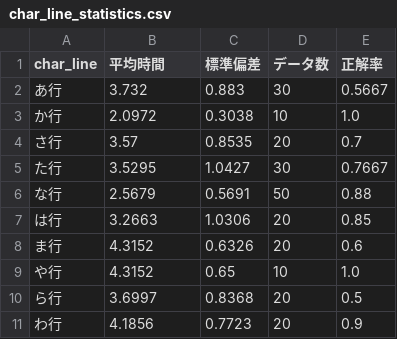
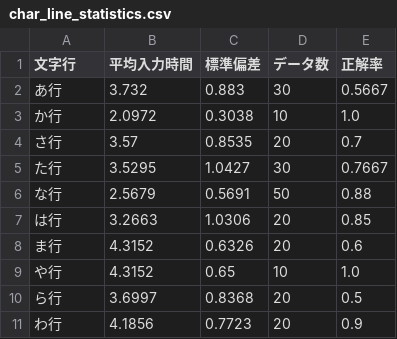
Before and after one commit to yuzukq/HeadFlickIME, a CSV file: experimental data/0627-myself/statistical data/char_line_statistics.csv, drawn as a sheet.

```diff
--- a/experimental data/0627-myself/statistical data/char_line_statistics.csv
+++ b/experimental data/0627-myself/statistical data/char_line_statistics.csv
@@ -1,2 +1,2 @@
-char_line,平均時間,標準偏差,データ数,正解率
+文字行,平均入力時間,標準偏差,データ数,正解率
 あ行,3.732,0.883,30,0.5667
```
Also changed, not shown: experimental data/0627-myself/statistical data/direction_statistics.csv, experimental data/0627-myself/statistical data/experiment_summary.csv, 4 other files.
